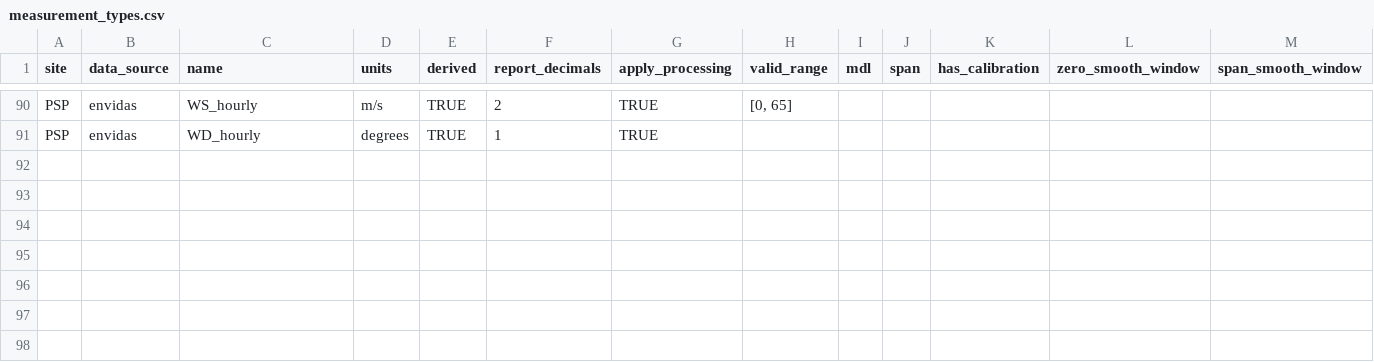
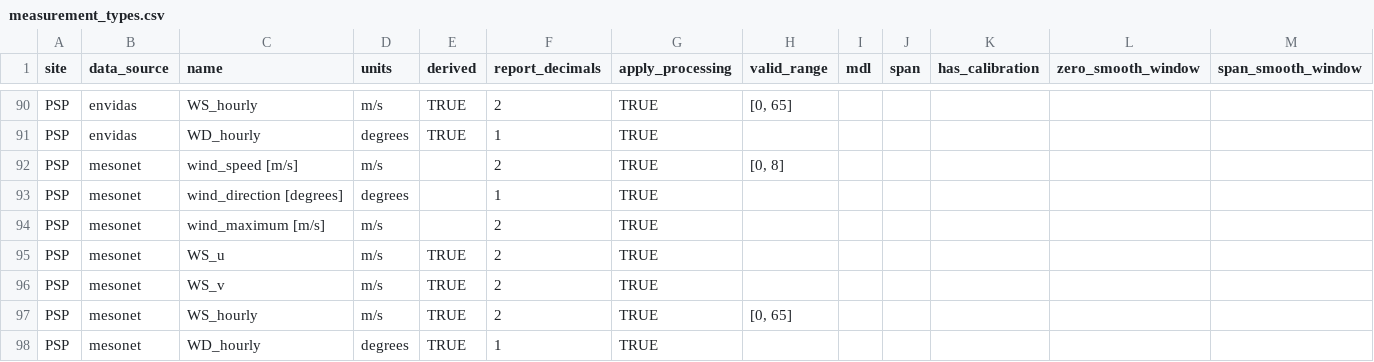
Before and after one commit to ASRCsoft/atmoschem.process, a CSV file: data-raw/package_data/measurement_types.csv, drawn as a sheet; only a part is shown, gaps mark what is left out; rows hold the shown columns only; the diff names each change by its address in the sheet, - before the commit and + after, or states it on an @@ line.

Commit message:
Add Mesonet winds to Pinnacle file. Closes #97

```diff
--- a/data-raw/package_data/measurement_types.csv
+++ b/data-raw/package_data/measurement_types.csv
+row 92: PSP | mesonet | wind_speed [m/s] | m/s |  | 2 | TRUE | [0, 8]
+row 93: PSP | mesonet | wind_direction [degrees] | degrees |  | 1 | TRUE
+row 94: PSP | mesonet | wind_maximum [m/s] | m/s |  | 2 | TRUE
+row 95: PSP | mesonet | WS_u | m/s | TRUE | 2 | TRUE
+row 96: PSP | mesonet | WS_v | m/s | TRUE | 2 | TRUE
+row 97: PSP | mesonet | WS_hourly | m/s | TRUE | 2 | TRUE | [0, 65]
+row 98: PSP | mesonet | WD_hourly | degrees | TRUE | 1 | TRUE
```
Also changed, not shown: data-raw/package_data/report_columns.csv, 8 other files.
